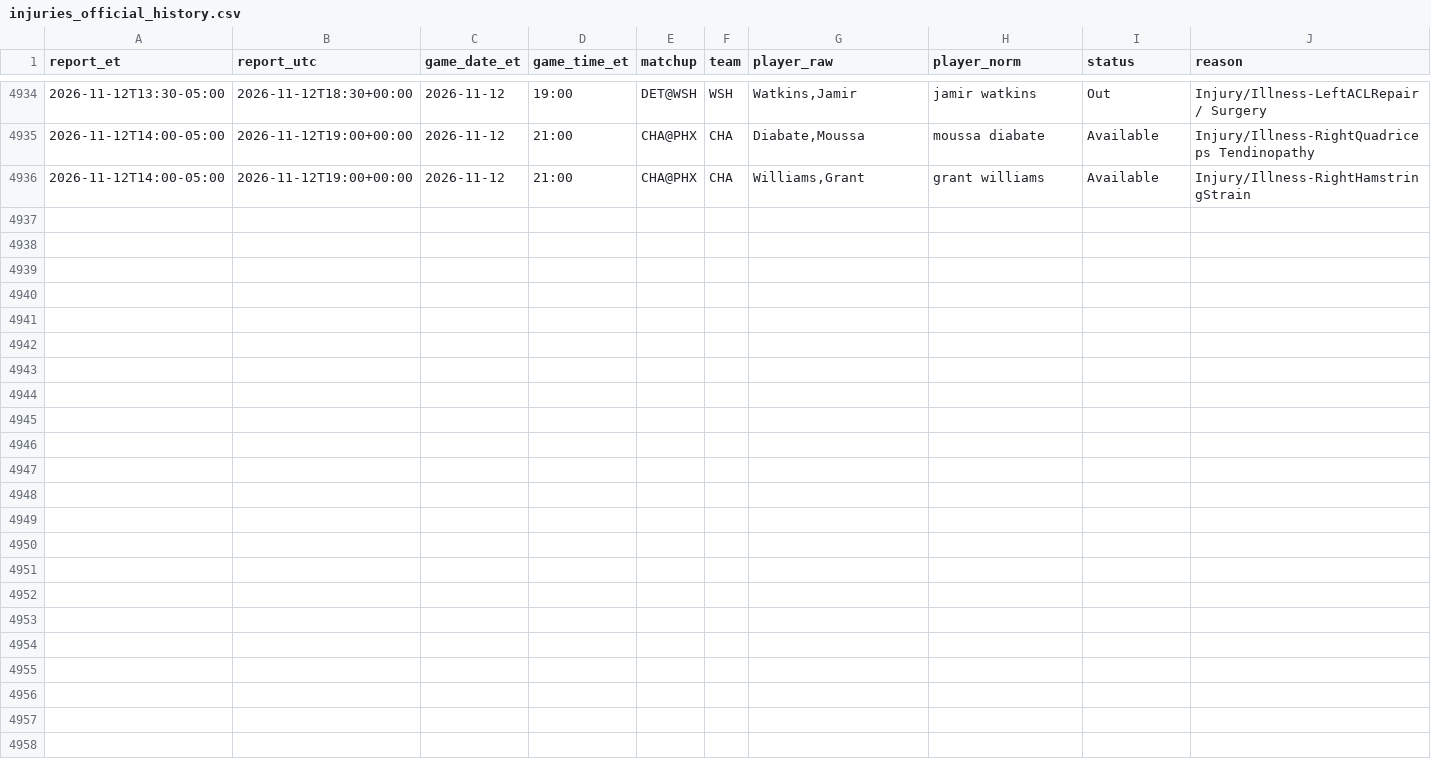
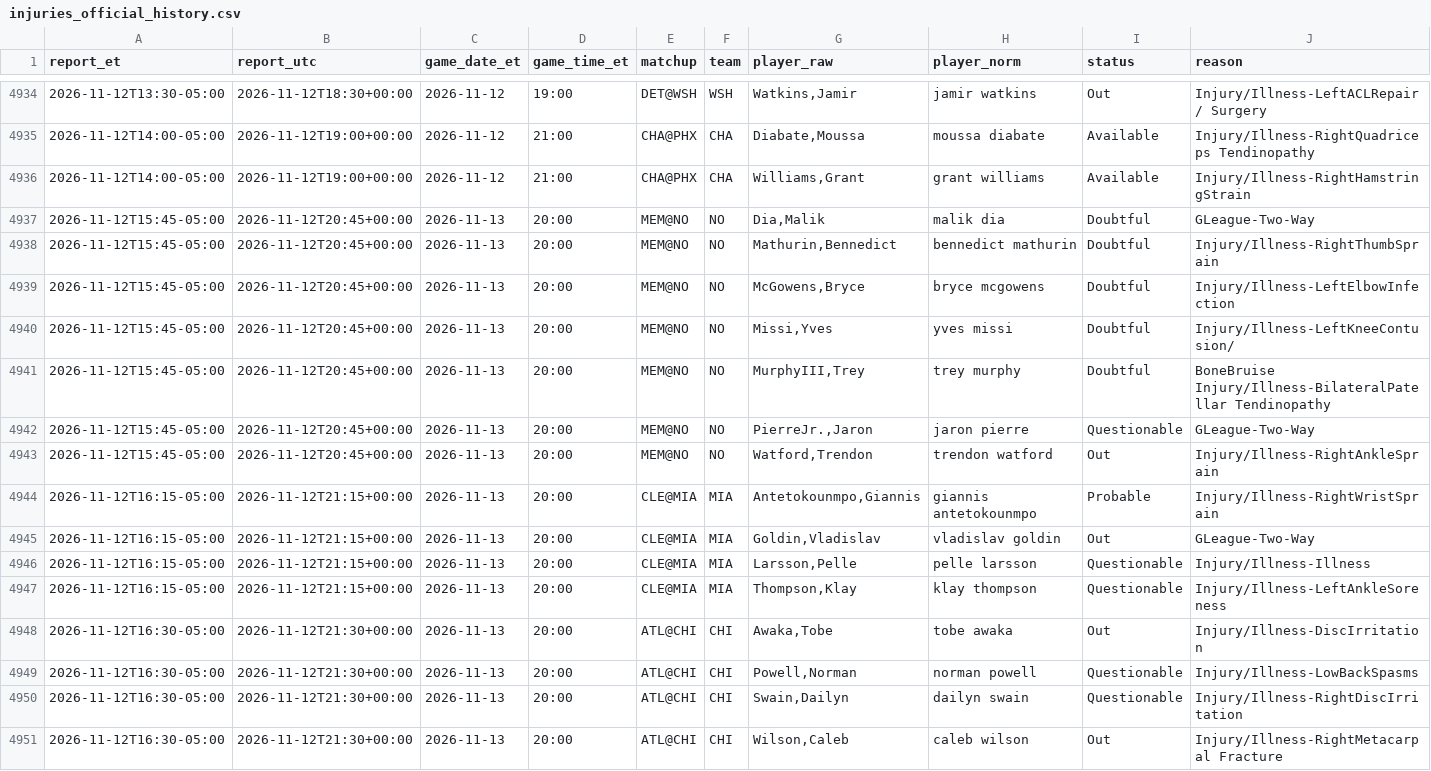
Before and after one commit to ryan7zoom/nba-props, a CSV file: data/injuries_official_history.csv, drawn as a sheet; only a part is shown, gaps mark what is left out; rows hold the shown columns only; the diff names each change by its address in the sheet, - before the commit and + after, or states it on an @@ line.

```diff
--- a/data/injuries_official_history.csv
+++ b/data/injuries_official_history.csv
+row 4937: 2026-11-12T15:45-05:00 | 2026-11-12T20:45+00:00 | 2026-11-13 | 20:00 | MEM@NO | NO | Dia,Malik | malik dia | Doubtful | GLeague-Two-Way
+row 4938: 2026-11-12T15:45-05:00 | 2026-11-12T20:45+00:00 | 2026-11-13 | 20:00 | MEM@NO | NO | Mathurin,Bennedict | bennedict mathurin | Doubtful | Injury/Illness-RightThumbSprain
+row 4939: 2026-11-12T15:45-05:00 | 2026-11-12T20:45+00:00 | 2026-11-13 | 20:00 | MEM@NO | NO | McGowens,Bryce | bryce mcgowens | Doubtful | Injury/Illness-LeftElbowInfection
+row 4940: 2026-11-12T15:45-05:00 | 2026-11-12T20:45+00:00 | 2026-11-13 | 20:00 | MEM@NO | NO | Missi,Yves | yves missi | Doubtful | Injury/Illness-LeftKneeContusion/
+row 4941: 2026-11-12T15:45-05:00 | 2026-11-12T20:45+00:00 | 2026-11-13 | 20:00 | MEM@NO | NO | MurphyIII,Trey | trey murphy | Doubtful | BoneBruise Injury/Illness-BilateralPatellar Tendinopathy
+row 4942: 2026-11-12T15:45-05:00 | 2026-11-12T20:45+00:00 | 2026-11-13 | 20:00 | MEM@NO | NO | PierreJr.,Jaron | jaron pierre | Questionable | GLeague-Two-Way
+row 4943: 2026-11-12T15:45-05:00 | 2026-11-12T20:45+00:00 | 2026-11-13 | 20:00 | MEM@NO | NO | Watford,Trendon | trendon watford | Out | Injury/Illness-RightAnkleSprain
+row 4944: 2026-11-12T16:15-05:00 | 2026-11-12T21:15+00:00 | 2026-11-13 | 20:00 | CLE@MIA | MIA | Antetokounmpo,Giannis | giannis antetokounmpo | Probable | Injury/Illness-RightWristSprain
+row 4945: 2026-11-12T16:15-05:00 | 2026-11-12T21:15+00:00 | 2026-11-13 | 20:00 | CLE@MIA | MIA | Goldin,Vladislav | vladislav goldin | Out | GLeague-Two-Way
+row 4946: 2026-11-12T16:15-05:00 | 2026-11-12T21:15+00:00 | 2026-11-13 | 20:00 | CLE@MIA | MIA | Larsson,Pelle | pelle larsson | Questionable | Injury/Illness-Illness
+row 4947: 2026-11-12T16:15-05:00 | 2026-11-12T21:15+00:00 | 2026-11-13 | 20:00 | CLE@MIA | MIA | Thompson,Klay | klay thompson | Questionable | Injury/Illness-LeftAnkleSoreness
+row 4948: 2026-11-12T16:30-05:00 | 2026-11-12T21:30+00:00 | 2026-11-13 | 20:00 | ATL@CHI | CHI | Awaka,Tobe | tobe awaka | Out | Injury/Illness-DiscIrritation
+row 4949: 2026-11-12T16:30-05:00 | 2026-11-12T21:30+00:00 | 2026-11-13 | 20:00 | ATL@CHI | CHI | Powell,Norman | norman powell | Questionable | Injury/Illness-LowBackSpasms
+row 4950: 2026-11-12T16:30-05:00 | 2026-11-12T21:30+00:00 | 2026-11-13 | 20:00 | ATL@CHI | CHI | Swain,Dailyn | dailyn swain | Questionable | Injury/Illness-RightDiscIrritation
+row 4951: 2026-11-12T16:30-05:00 | 2026-11-12T21:30+00:00 | 2026-11-13 | 20:00 | ATL@CHI | CHI | Wilson,Caleb | caleb wilson | Out | Injury/Illness-RightMetacarpal Fracture
```
Also changed, not shown: data/injuries_latest.csv, data/injuries_official_latest.csv, 23 other files.
